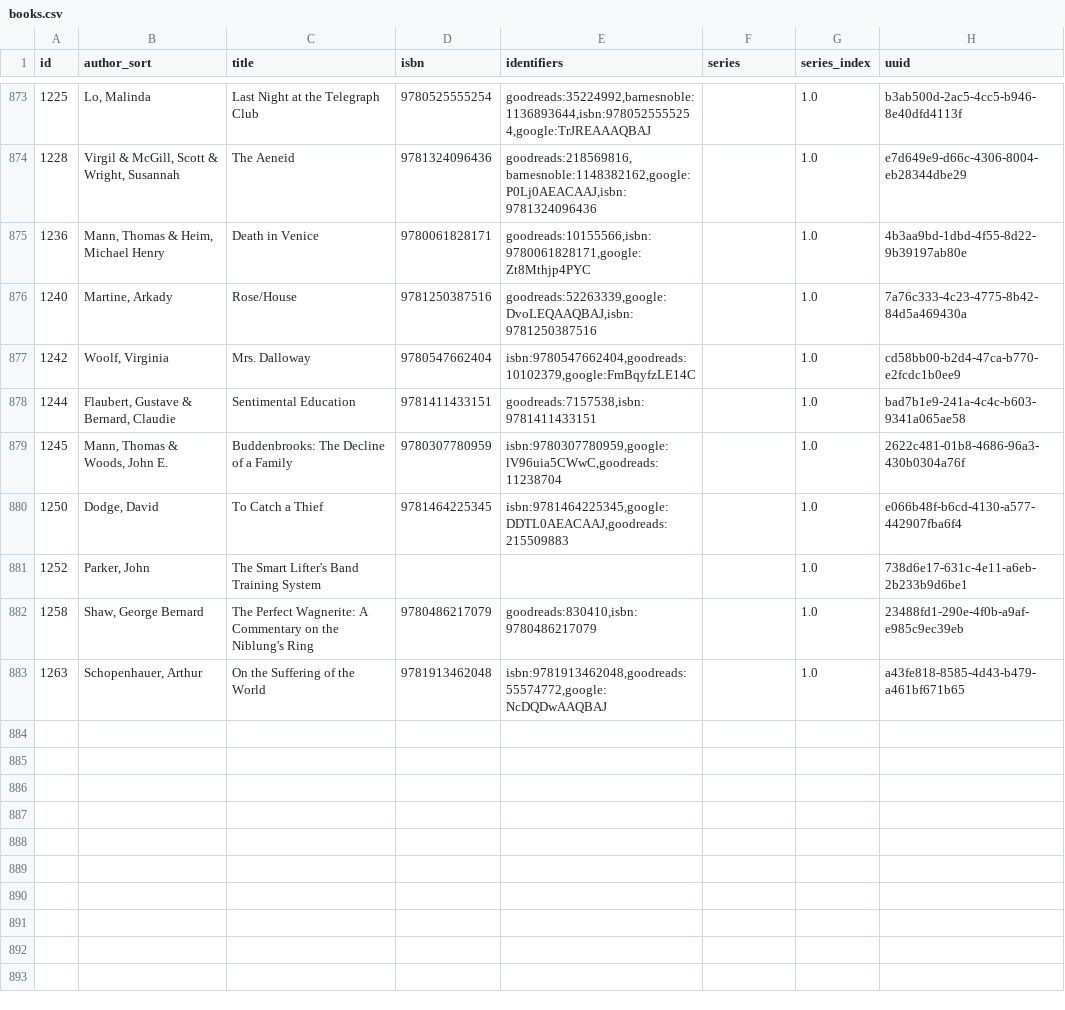
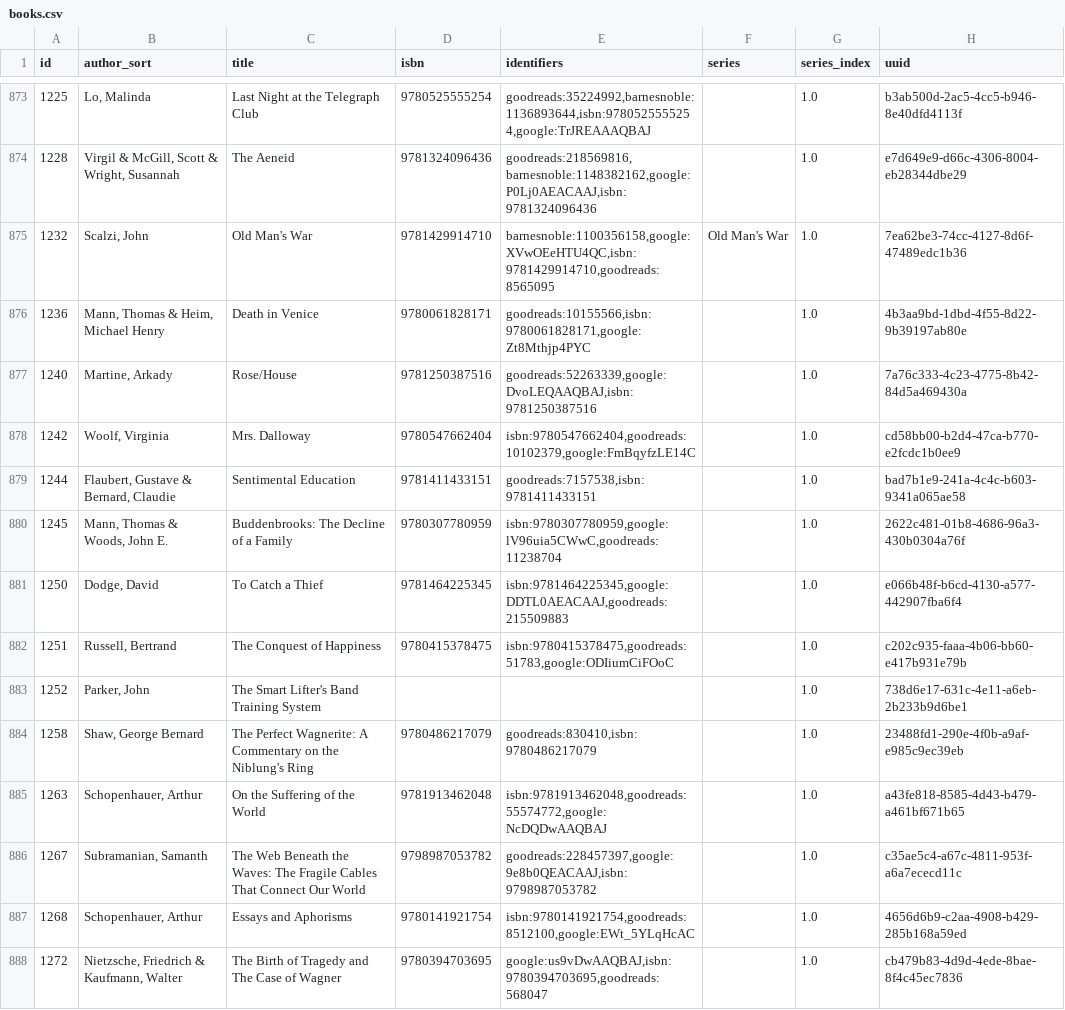
Before and after one commit to pigmonkey/pig-monkey.com, a CSV file: content/media/library/books.csv, drawn as a sheet; only a part is shown, gaps mark what is left out.

Commit message:
update books

```diff
--- a/content/media/library/books.csv
+++ b/content/media/library/books.csv
@@ -874,2 +874,3 @@ id,author_sort,title,isbn,identifiers,series,series_index,uuid
 "1228","Virgil & McGill, Scott & Wright, Susannah","The Aeneid","9781324096436","goodreads:218569816,barnesnoble:1148382162,google:P0Lj0AEACAAJ,isbn:9781324096436","","1.0","e7d649e9-d66c-4306-8004-eb28344dbe29"
+"1232","Scalzi, John","Old Man's War","9781429914710","barnesnoble:1100356158,google:XVwOEeHTU4QC,isbn:9781429914710,goodreads:8565095","Old Man's War","1.0","7ea62be3-74cc-4127-8d6f-47489edc1b36"
 "1236","Mann, Thomas & Heim, Michael Henry","Death in Venice","9780061828171","goodreads:10155566,isbn:9780061828171,google:Zt8Mthjp4PYC","","1.0","4b3aa9bd-1dbd-4f55-8d22-9b39197ab80e"
@@ -880,2 +881,3 @@ id,author_sort,title,isbn,identifiers,series,series_index,uuid
 "1250","Dodge, David","To Catch a Thief","9781464225345","isbn:9781464225345,google:DDTL0AEACAAJ,goodreads:215509883","","1.0","e066b48f-b6cd-4130-a577-442907fba6f4"
+"1251","Russell, Bertrand","The Conquest of Happiness","9780415378475","isbn:9780415378475,goodreads:51783,google:ODIiumCiFOoC","","1.0","c202c935-faaa-4b06-bb60-e417b931e79b"
 "1252","Parker, John","The Smart Lifter's Band Training System","","","","1.0","738d6e17-631c-4e11-a6eb-2b233b9d6be1"
@@ -883 +885,4 @@ id,author_sort,title,isbn,identifiers,series,series_index,uuid
 "1263","Schopenhauer, Arthur","On the Suffering of the World","9781913462048","isbn:9781913462048,goodreads:55574772,google:NcDQDwAAQBAJ","","1.0","a43fe818-8585-4d43-b479-a461bf671b65"
+"1267","Subramanian, Samanth","The Web Beneath the Waves: The Fragile Cables That Connect Our World","9798987053782","goodreads:228457397,google:9e8b0QEACAAJ,isbn:9798987053782","","1.0","c35ae5c4-a67c-4811-953f-a6a7ececd11c"
+"1268","Schopenhauer, Arthur","Essays and Aphorisms","9780141921754","isbn:9780141921754,goodreads:8512100,google:EWt_5YLqHcAC","","1.0","4656d6b9-c2aa-4908-b429-285b168a59ed"
+"1272","Nietzsche, Friedrich & Kaufmann, Walter","The Birth of Tragedy and The Case of Wagner","9780394703695","google:us9vDwAAQBAJ,isbn:9780394703695,goodreads:568047","","1.0","cb479b83-4d9d-4ede-8bae-8f4c45ec7836"
```
Also changed, not shown: 1 other file.
